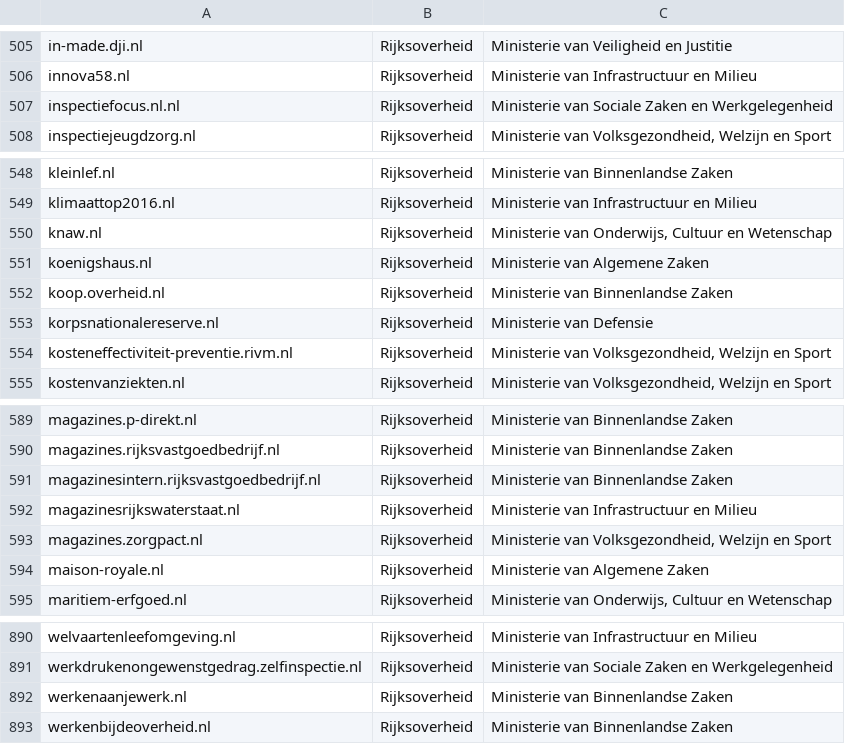
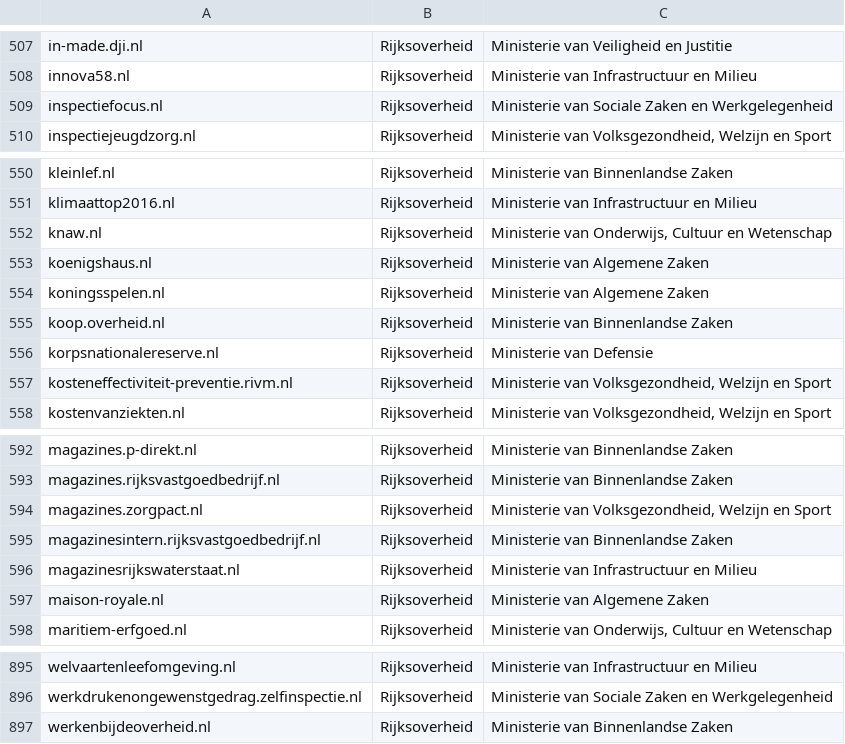
Before and after one commit to openstate/datasets, a CSV file: government_domain_names/domains.csv, drawn as a sheet; only a part is shown, gaps mark what is left out; the diff covers the shown part only.

```diff
--- a/government_domain_names/domains.csv
+++ b/government_domain_names/domains.csv
@@ -506,3 +508,3 @@ in-made.dji.nl,Rijksoverheid,Ministerie van Veiligheid en Justitie
 innova58.nl,Rijksoverheid,Ministerie van Infrastructuur en Milieu
-inspectiefocus.nl.nl,Rijksoverheid,Ministerie van Sociale Zaken en Werkgelegenheid
+inspectiefocus.nl,Rijksoverheid,Ministerie van Sociale Zaken en Werkgelegenheid
 inspectiejeugdzorg.nl,Rijksoverheid,"Ministerie van Volksgezondheid, Welzijn en Sport"
@@ -551,2 +553,3 @@ knaw.nl,Rijksoverheid,"Ministerie van Onderwijs, Cultuur en Wetenschap"
 koenigshaus.nl,Rijksoverheid,Ministerie van Algemene Zaken
+koningsspelen.nl,Rijksoverheid,Ministerie van Algemene Zaken
 koop.overheid.nl,Rijksoverheid,Ministerie van Binnenlandse Zaken
@@ -590,5 +593,5 @@ magazines.p-direkt.nl,Rijksoverheid,Ministerie van Binnenlandse Zaken
 magazines.rijksvastgoedbedrijf.nl,Rijksoverheid,Ministerie van Binnenlandse Zaken
+magazines.zorgpact.nl,Rijksoverheid,"Ministerie van Volksgezondheid, Welzijn en Sport"
 magazinesintern.rijksvastgoedbedrijf.nl,Rijksoverheid,Ministerie van Binnenlandse Zaken
 magazinesrijkswaterstaat.nl,Rijksoverheid,Ministerie van Infrastructuur en Milieu
-magazines.zorgpact.nl,Rijksoverheid,"Ministerie van Volksgezondheid, Welzijn en Sport"
 maison-royale.nl,Rijksoverheid,Ministerie van Algemene Zaken
@@ -891,3 +896,2 @@ welvaartenleefomgeving.nl,Rijksoverheid,Ministerie van Infrastructuur en Milieu
 werkdrukenongewenstgedrag.zelfinspectie.nl,Rijksoverheid,Ministerie van Sociale Zaken en Werkgelegenheid
-werkenaanjewerk.nl,Rijksoverheid,Ministerie van Binnenlandse Zaken
 werkenbijdeoverheid.nl,Rijksoverheid,Ministerie van Binnenlandse Zaken
```
Also changed, not shown: 5 added rows, 1 removed row and 1 moved row elsewhere in this file, government_domain_names/Rijksoverheid.csv.
